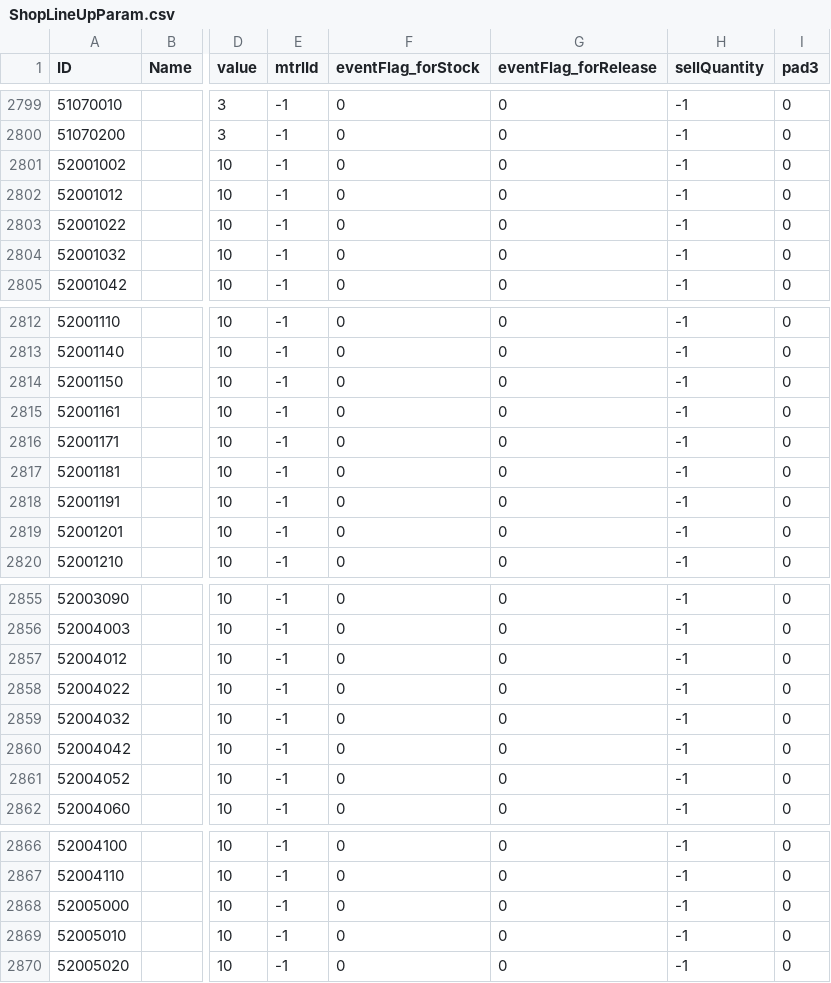
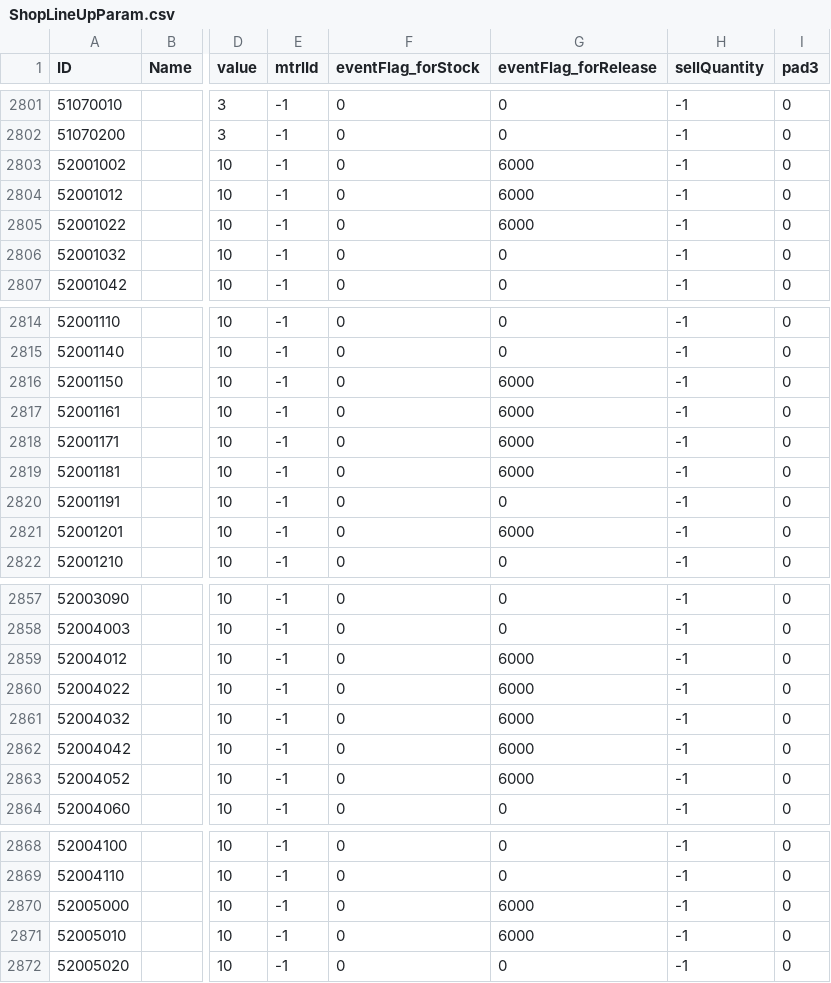
Before and after one commit to WhiteG00se/ER_QualityReforged, a CSV file: tobi_src/ShopLineUpParam.csv, drawn as a sheet; only a part is shown, gaps mark what is left out; addresses are those after the commit; the diff covers the shown part only; the diff names each change by its address in the sheet, - before the commit and + after, or states it on an @@ line.

```diff
--- a/tobi_src/ShopLineUpParam.csv
+++ b/tobi_src/ShopLineUpParam.csv
-G2803:G2805 (eventFlag_forRelease): 0
+G2803:G2805 (eventFlag_forRelease): 6000
-G2816:G2819 (eventFlag_forRelease): 0
+G2816:G2819 (eventFlag_forRelease): 6000
-G2821 (eventFlag_forRelease): 0
+G2821 (eventFlag_forRelease): 6000
-G2859:G2863 (eventFlag_forRelease): 0
+G2859:G2863 (eventFlag_forRelease): 6000
-G2870:G2871 (eventFlag_forRelease): 0
+G2870:G2871 (eventFlag_forRelease): 6000
```
Also changed, not shown: 8 added rows and 6 edited cells elsewhere in this file, tobi_src/EquipParamAccessory.csv, 1 other file.
